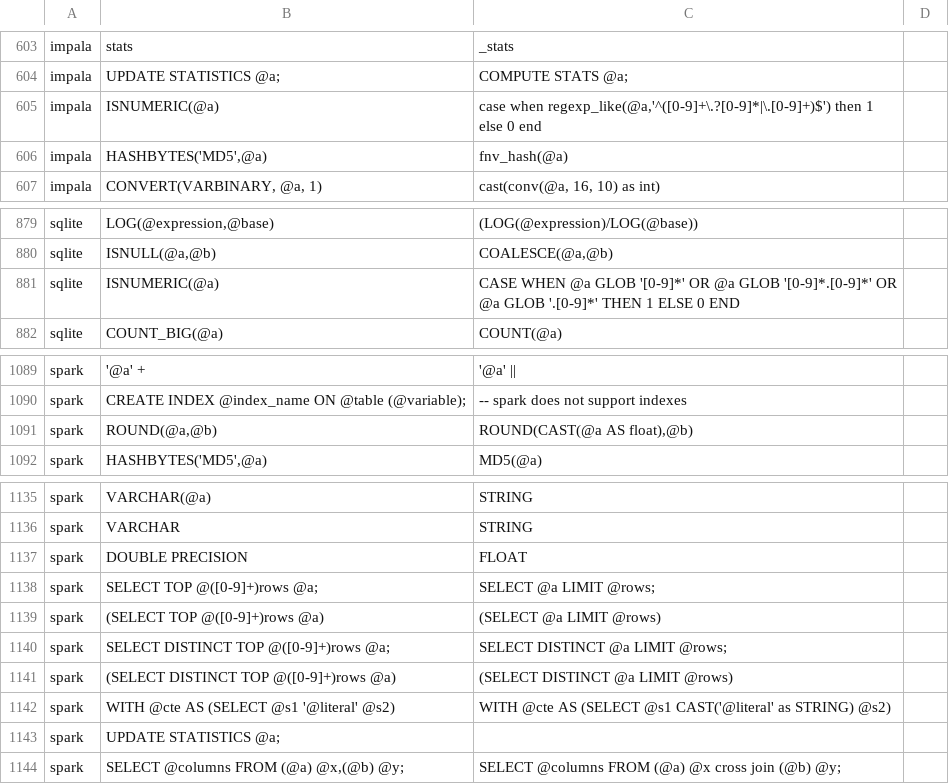
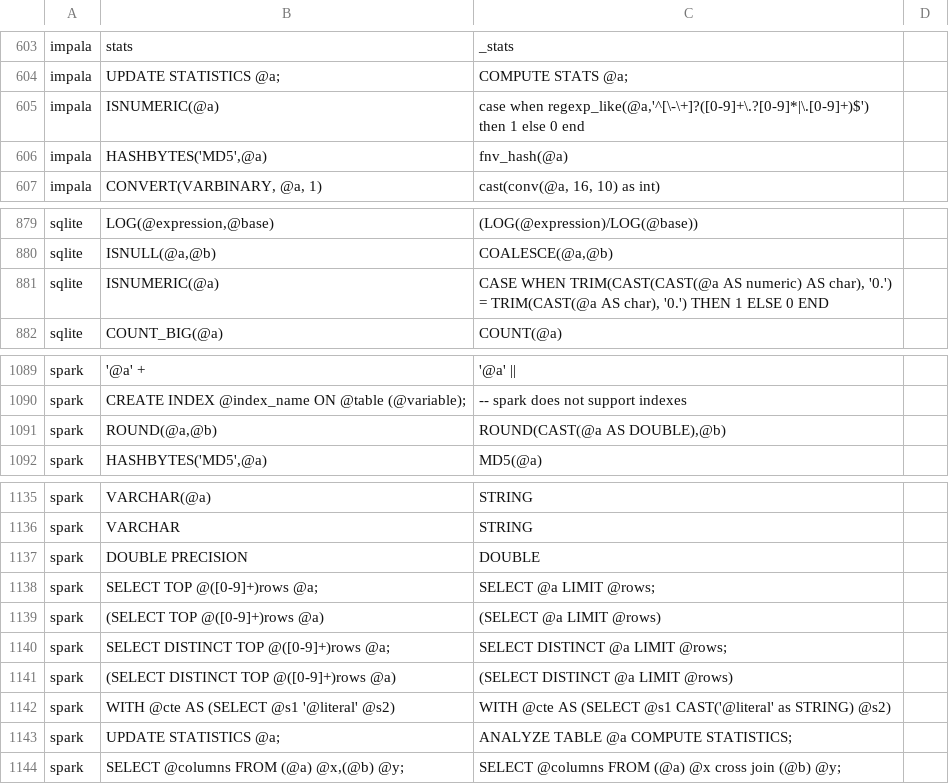
Before and after one commit to r-hub2/compassable-underterrestrial-morpho-SqlRender, a CSV file: inst/csv/replacementPatterns.csv, drawn as a sheet; only a part is shown, gaps mark what is left out; the diff covers the shown part only.

```diff
--- a/inst/csv/replacementPatterns.csv
+++ b/inst/csv/replacementPatterns.csv
@@ -604,3 +604,3 @@ impala,stats,_stats
 impala,UPDATE STATISTICS @a;,COMPUTE STATS @a;
-impala,"ISNUMERIC(@a)","case when regexp_like(@a,'^([0-9]+\.?[0-9]*|\.[0-9]+)$') then 1 else 0 end"
+impala,"ISNUMERIC(@a)","case when regexp_like(@a,'^[\-\+]?([0-9]+\.?[0-9]*|\.[0-9]+)$') then 1 else 0 end"
 impala,"HASHBYTES('MD5',@a)","fnv_hash(@a)"
@@ -880,3 +880,3 @@ sqlite,"LOG(@expression,@base)","(LOG(@expression)/LOG(@base))"
 sqlite,"ISNULL(@a,@b)","COALESCE(@a,@b)"
-sqlite,"ISNUMERIC(@a)","CASE WHEN @a GLOB '[0-9]*' OR @a GLOB '[0-9]*.[0-9]*' OR @a GLOB '.[0-9]*' THEN 1 ELSE 0 END"
+sqlite,"ISNUMERIC(@a)","CASE WHEN TRIM(CAST(CAST(@a AS numeric) AS char), '0.') = TRIM(CAST(@a AS char), '0.') THEN 1 ELSE 0 END"
 sqlite,COUNT_BIG(@a),COUNT(@a)
@@ -1090,3 +1090,3 @@ spark,'@a' +,'@a' ||
 spark,CREATE INDEX @index_name ON @table (@variable);,-- spark does not support indexes
-spark,"ROUND(@a,@b)","ROUND(CAST(@a AS float),@b)"
+spark,"ROUND(@a,@b)","ROUND(CAST(@a AS DOUBLE),@b)"
 spark,"HASHBYTES('MD5',@a)","MD5(@a)"
@@ -1136,3 +1136,3 @@ spark,VARCHAR(@a),STRING
 spark,VARCHAR,STRING
-spark,DOUBLE PRECISION,FLOAT
+spark,DOUBLE PRECISION,DOUBLE
 spark,SELECT TOP @([0-9]+)rows @a;,SELECT @a LIMIT @rows;
@@ -1142,3 +1142,3 @@ spark,(SELECT DISTINCT TOP @([0-9]+)rows @a),(SELECT DISTINCT @a LIMIT @rows)
 spark,"WITH @cte AS (SELECT @s1 '@literal' @s2)","WITH @cte AS (SELECT @s1 CAST('@literal' as STRING) @s2)"
-spark,UPDATE STATISTICS @a;,
+spark,UPDATE STATISTICS @a;,ANALYZE TABLE @a COMPUTE STATISTICS;
 spark,"SELECT @columns FROM (@a) @x,(@b) @y;","SELECT @columns FROM (@a) @x cross join (@b) @y;"
```
Also changed, not shown: 11 added rows, 1 removed row and 13 edited cells elsewhere in this file, 26 other files.
